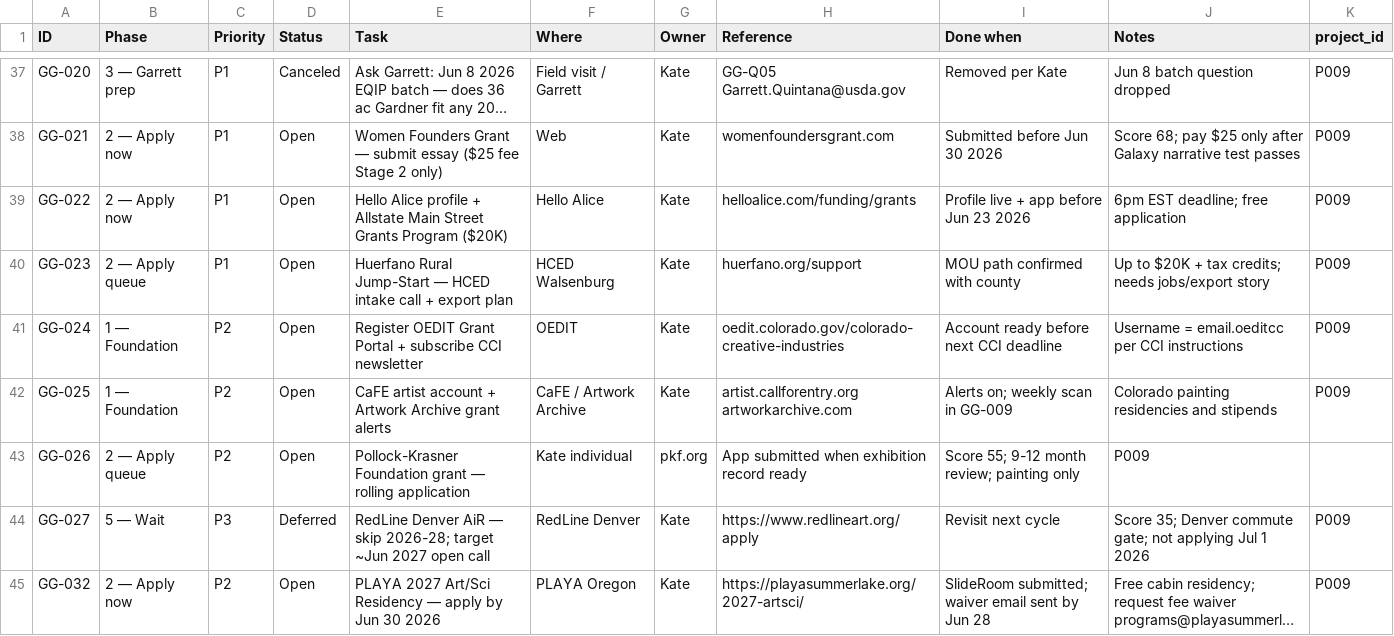
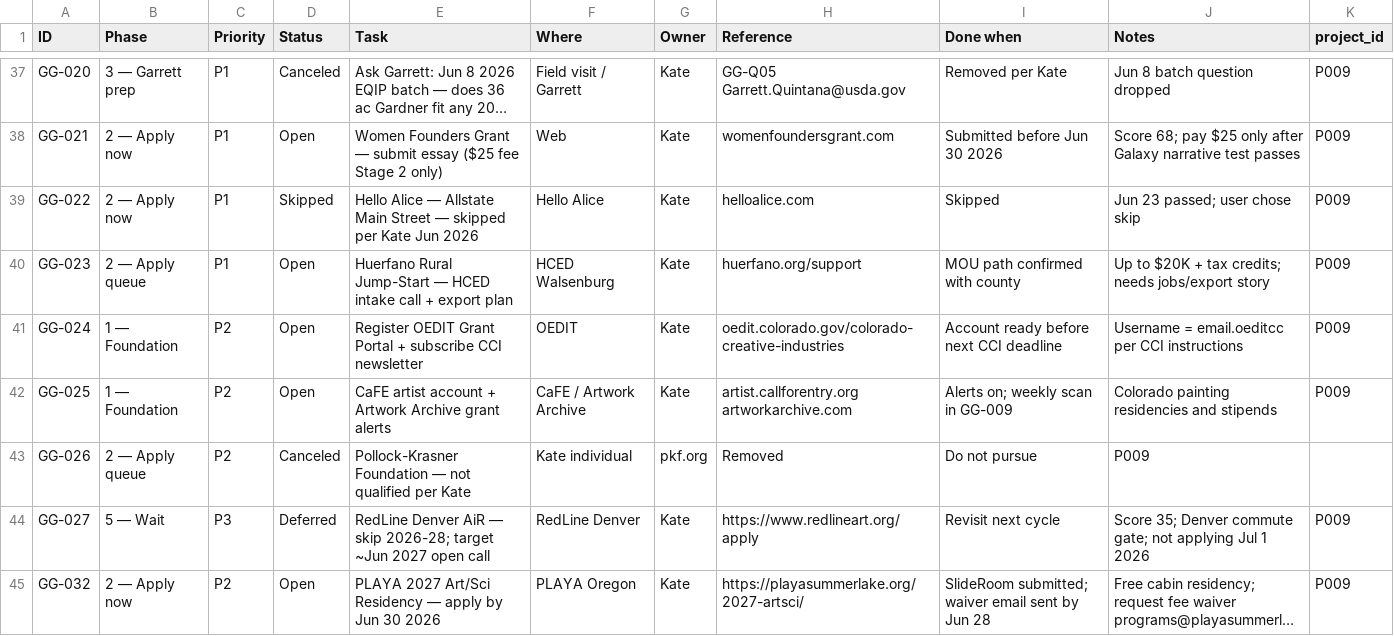
Before and after one commit to GildedGooseltd/GilbertGuide, a CSV file: daily/sheets/grant-goose-tasks.csv, drawn as a sheet; only a part is shown, gaps mark what is left out; long unchanged cells end in …; the diff names each change by its address in the sheet, - before the commit and + after, or states it on an @@ line.

```diff
--- a/daily/sheets/grant-goose-tasks.csv
+++ b/daily/sheets/grant-goose-tasks.csv
-D39 (Status): Open
+D39 (Status): Skipped
-E39 (Task): Hello Alice profile + Allstate Main Street Grants Program ($20K)
+E39 (Task): Hello Alice — Allstate Main Street — skipped per Kate Jun 2026
-H39 (Reference): helloalice.com/funding/grants
+H39 (Reference): helloalice.com
-I39 (Done when): Profile live + app before Jun 23 2026
+I39 (Done when): Skipped
-J39 (Notes): 6pm EST deadline; free application
+J39 (Notes): Jun 23 passed; user chose skip
-D43 (Status): Open
+D43 (Status): Canceled
-E43 (Task): Pollock-Krasner Foundation grant — rolling application
+E43 (Task): Pollock-Krasner Foundation — not qualified per Kate
-H43 (Reference): App submitted when exhibition record ready
+H43 (Reference): Removed
-I43 (Done when): Score 55; 9-12 month review; painting only
+I43 (Done when): Do not pursue
```
Also changed, not shown: 5 other files.
